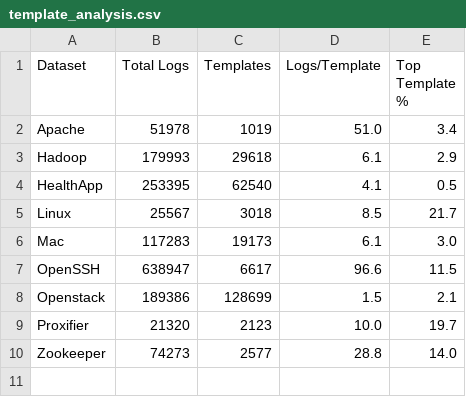
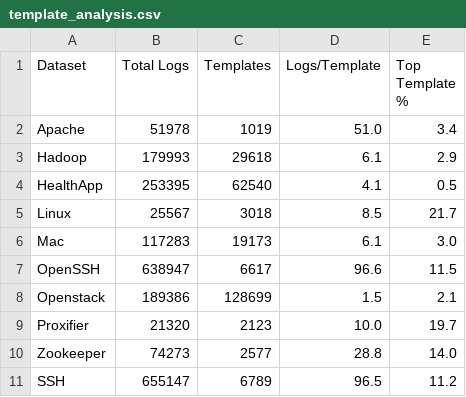
Before and after one commit to adam-bouafia/LogPress, a CSV file: tables/template_analysis.csv, drawn as a sheet; the diff names each change by its address in the sheet, - before the commit and + after, or states it on an @@ line.

```diff
--- a/tables/template_analysis.csv
+++ b/tables/template_analysis.csv
+row 11: SSH | 655147 | 6789 | 96.5 | 11.2
```
Also changed, not shown: tables/dataset_loading_stats.csv, tables/log_statistics.csv, 23 other files.
